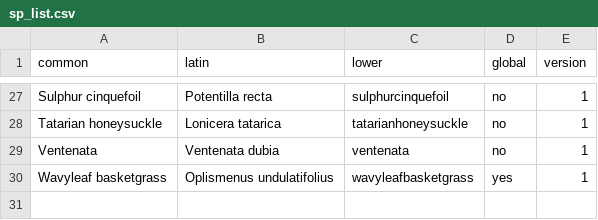
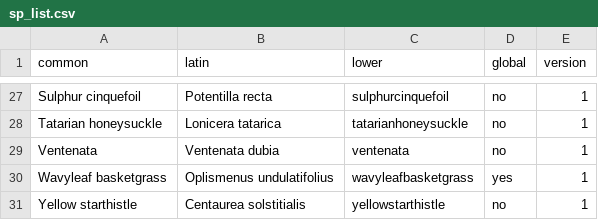
Before and after one commit to pederengelstad/inhabit_sandbox, a CSV file: sp_list.csv, drawn as a sheet; only a part is shown, gaps mark what is left out; the diff names each change by its address in the sheet, - before the commit and + after, or states it on an @@ line.

```diff
--- a/sp_list.csv
+++ b/sp_list.csv
+row 31: Yellow starthistle | Centaurea solstitialis | yellowstarthistle | no | 1
```
Also changed, not shown: 51 other files.
